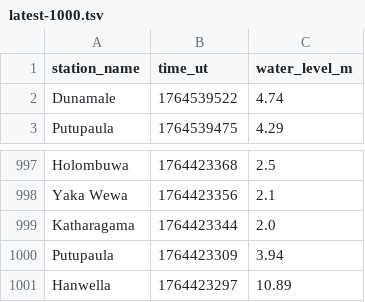
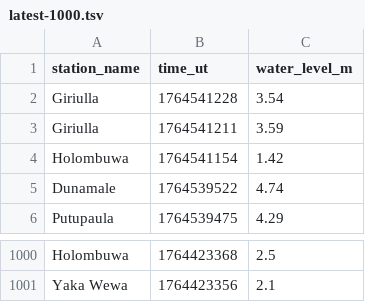
Before and after one commit to rusirunethmina/lk_irrigation, a TSV file: data/latest-1000.tsv, drawn as a sheet; only a part is shown, gaps mark what is left out; removed rows and columns are numbered as before the commit, all else as after; the diff names each change by its address in the sheet, - before the commit and + after, or states it on an @@ line.

```diff
--- a/data/latest-1000.tsv
+++ b/data/latest-1000.tsv
+row 2: Giriulla | 1764541228 | 3.54
+row 3: Giriulla | 1764541211 | 3.59
+row 4: Holombuwa | 1764541154 | 1.42
-row 999: Katharagama | 1764423344 | 2.0
-row 1000: Putupaula | 1764423309 | 3.94
-row 1001: Hanwella | 1764423297 | 10.89
```
Also changed, not shown: data/all.tsv, data/latest-100.tsv, 10 other files.
